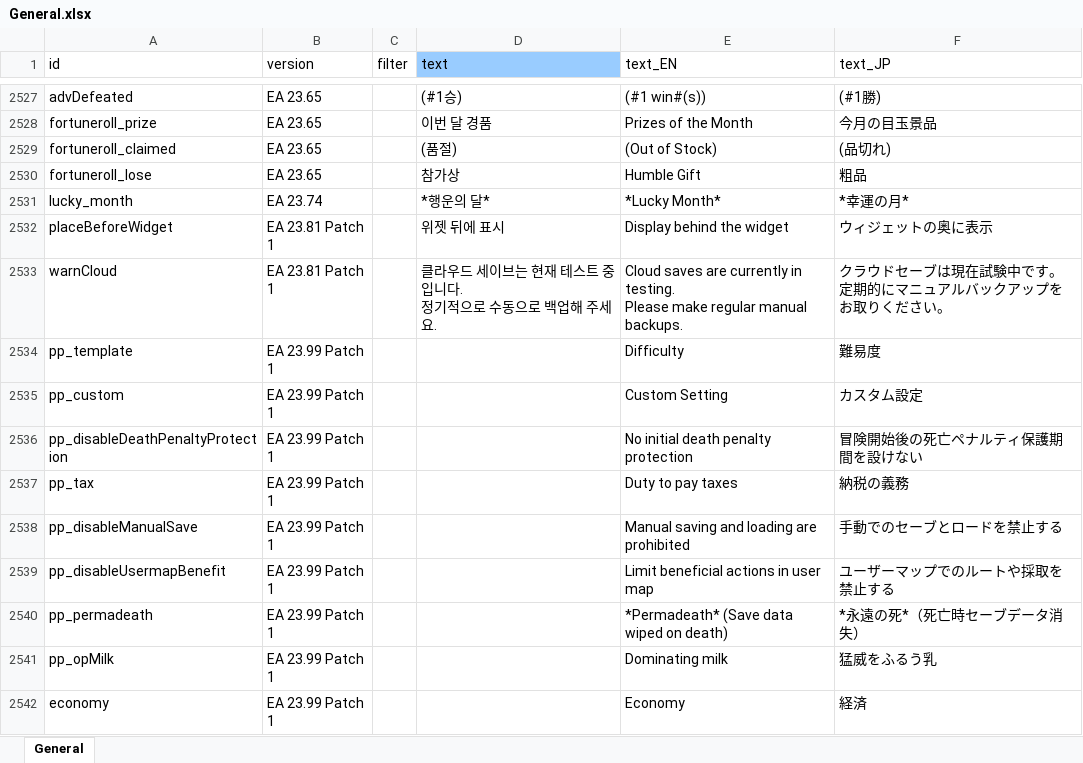
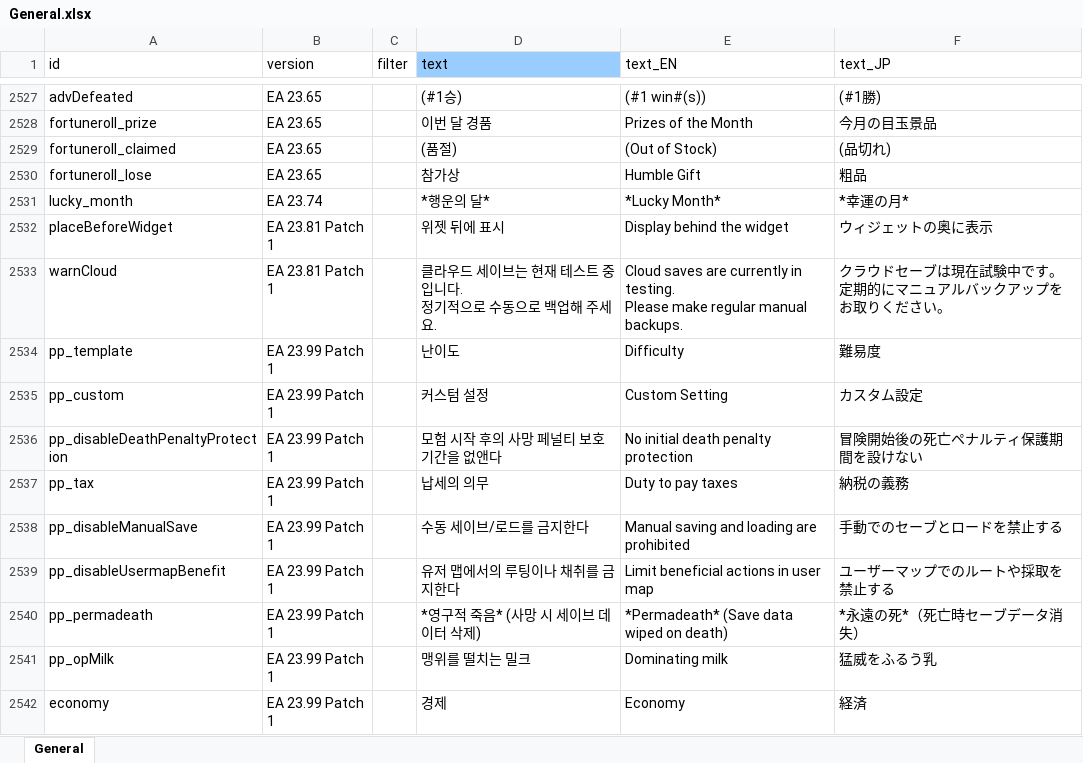
Before and after one commit to cinornu/Elin_KR, an Excel workbook: Mod_Korean/Lang/KR/Game/General.xlsx, sheet General, drawn as a sheet; only a part is shown, gaps mark what is left out; values as stored, in another font and other column widths than the file's, no borders; charts and pictures not drawn; the diff covers the shown part only; the diff names each change by its address in the sheet, - before the commit and + after, or states it on an @@ line.

```diff
--- a/Mod_Korean/Lang/KR/Game/General.xlsx (sheet General)
+++ b/Mod_Korean/Lang/KR/Game/General.xlsx (sheet General)
-D2534 (text): (empty)
+D2534 (text): 난이도
-D2535 (text): (empty)
+D2535 (text): 커스텀 설정
-D2536 (text): (empty)
+D2536 (text): 모험 시작 후의 사망 페널티 보호기간을 없앤다
-D2537 (text): (empty)
+D2537 (text): 납세의 의무
-D2538 (text): (empty)
+D2538 (text): 수동 세이브/로드를 금지한다
-D2539 (text): (empty)
+D2539 (text): 유저 맵에서의 루팅이나 채취를 금지한다
-D2540 (text): (empty)
+D2540 (text): *영구적 죽음* (사망 시 세이브 데이터 삭제)
-D2541 (text): (empty)
+D2541 (text): 맹위를 떨치는 밀크
-D2542 (text): (empty)
+D2542 (text): 경제
```
Also changed, not shown: 13 edited cells elsewhere in this sheet, charts or pictures, Mod_Korean/Lang/KR/Game/Element.xlsx, Mod_Korean/Lang/KR/Game/Game.xlsx, 10 other files.
